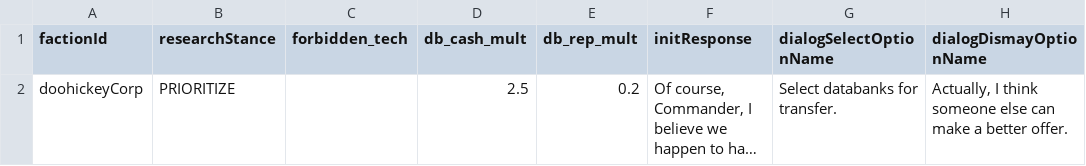
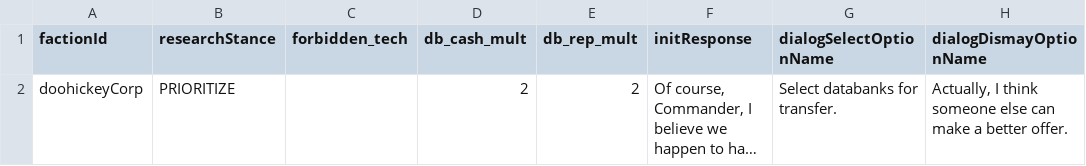
Before and after one commit to a-naranja/Silly-Mod, a CSV file: data/campaign/aotd_faction_behaviour.csv, drawn as a sheet; only a part is shown; long unchanged cells end in …; the diff names each change by its address in the sheet, - before the commit and + after, or states it on an @@ line.

```diff
--- a/data/campaign/aotd_faction_behaviour.csv
+++ b/data/campaign/aotd_faction_behaviour.csv
-D2 (db_cash_mult): 2.5
+D2 (db_cash_mult): 2
-E2 (db_rep_mult): 0.2
+E2 (db_rep_mult): 2
```
Also changed, not shown: data/strings/descriptions.csv, data/weapons/weapon_data.csv, 14 other files.
